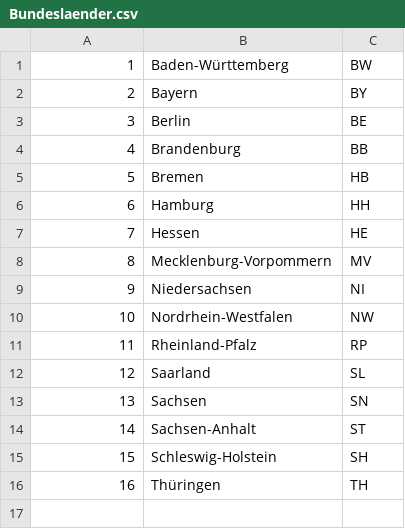
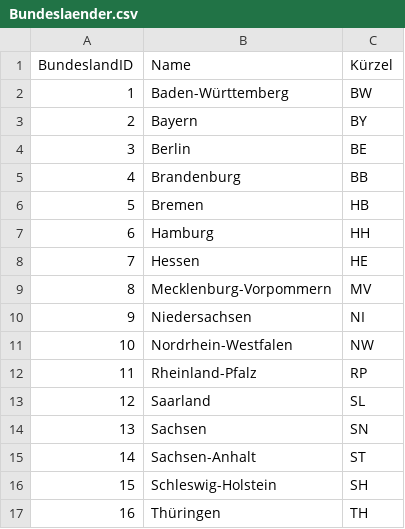
Before and after one commit to PascalXT/se-aufgaben, a CSV file: Datenbanken/Daten/Bundeslaender.csv, drawn as a sheet.

```diff
--- a/Datenbanken/Daten/Bundeslaender.csv
+++ b/Datenbanken/Daten/Bundeslaender.csv
@@ -1 +1,2 @@
+BundeslandID;Name;Kürzel
 1;Baden-Württemberg;BW
```
Also changed, not shown: Datenbanken/Daten/Wahlkreise.csv, 7 other files.
